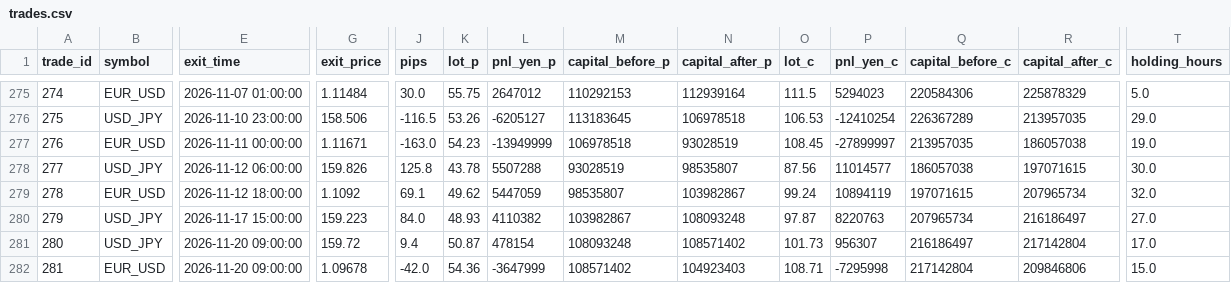
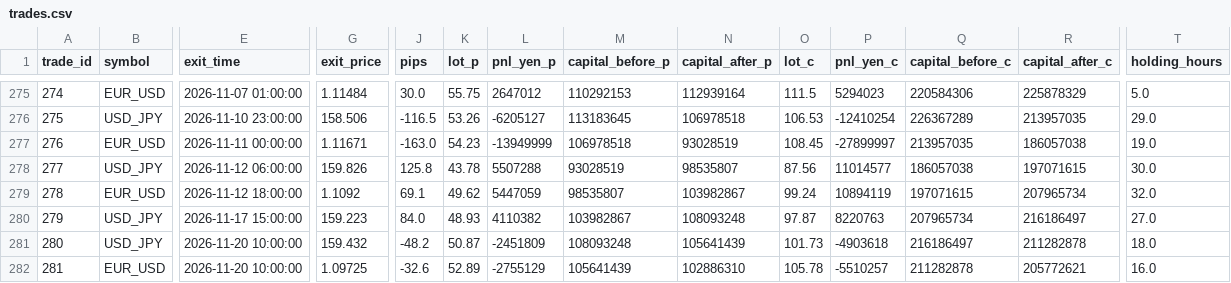
Before and after one commit to PJ-Baibain/pb-trade-log, a CSV file: trades.csv, drawn as a sheet; only a part is shown, gaps mark what is left out; the diff names each change by its address in the sheet, - before the commit and + after, or states it on an @@ line.

Commit message:
trade update 2026-11-20 10:30

```diff
--- a/trades.csv
+++ b/trades.csv
-E281:E282 (exit_time): 2026-11-20 09:00:00
+E281:E282 (exit_time): 2026-11-20 10:00:00
-G281 (exit_price): 159.72
+G281 (exit_price): 159.432
-J281 (pips): 9.4
+J281 (pips): -48.2
-L281 (pnl_yen_p): 478154
+L281 (pnl_yen_p): -2451809
-N281 (capital_after_p): 108571402
+N281 (capital_after_p): 105641439
-P281 (pnl_yen_c): 956307
+P281 (pnl_yen_c): -4903618
-R281 (capital_after_c): 217142804
+R281 (capital_after_c): 211282878
-T281 (holding_hours): 17.0
+T281 (holding_hours): 18.0
-G282 (exit_price): 1.09678
+G282 (exit_price): 1.09725
-J282 (pips): -42.0
+J282 (pips): -32.6
-K282 (lot_p): 54.36
+K282 (lot_p): 52.89
-L282 (pnl_yen_p): -3647999
+L282 (pnl_yen_p): -2755129
-M282 (capital_before_p): 108571402
+M282 (capital_before_p): 105641439
-N282 (capital_after_p): 104923403
+N282 (capital_after_p): 102886310
-O282 (lot_c): 108.71
+O282 (lot_c): 105.78
-P282 (pnl_yen_c): -7295998
+P282 (pnl_yen_c): -5510257
-Q282 (capital_before_c): 217142804
+Q282 (capital_before_c): 211282878
-R282 (capital_after_c): 209846806
+R282 (capital_after_c): 205772621
-T282 (holding_hours): 15.0
+T282 (holding_hours): 16.0
```
Also changed, not shown: equity.csv, 6 other files.
